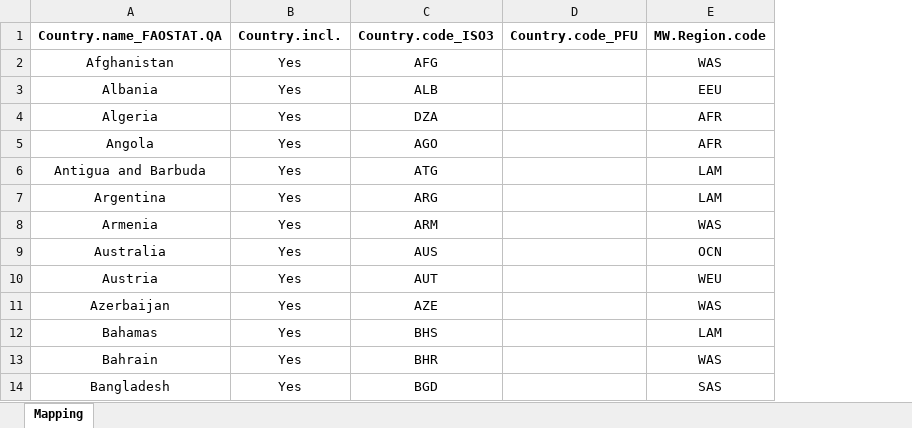
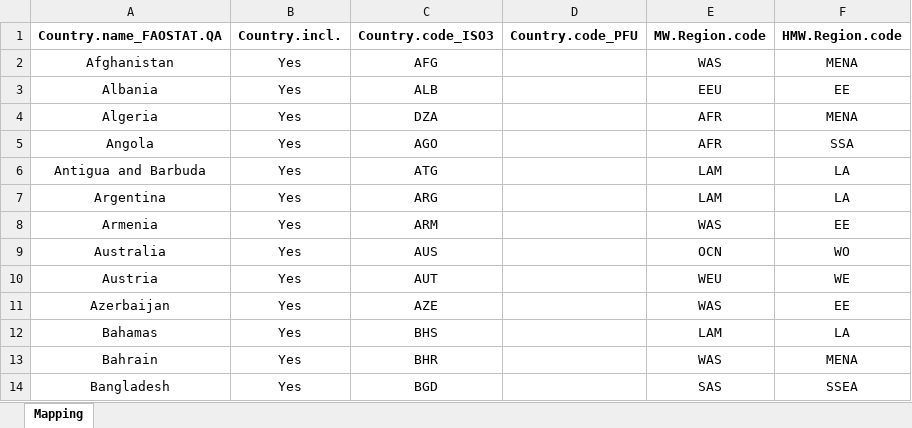
Before and after one commit to EnergyEconomyDecoupling/MWTools, an Excel workbook: inst/extdata/FAO_ISO_MW_Mapping.xlsx, sheet Mapping, drawn as a sheet; only a part is shown; values as stored, in another font and other column widths than the file's, no borders; the diff names each change by its address in the sheet, - before the commit and + after, or states it on an @@ line.

Commit message:
Adding codes for HMW analysis, not yet activated

```diff
--- a/inst/extdata/FAO_ISO_MW_Mapping.xlsx (sheet Mapping)
+++ b/inst/extdata/FAO_ISO_MW_Mapping.xlsx (sheet Mapping)
+column F (HMW.Region.code), rows 2-14: MENA | EE | MENA | SSA | LA | LA | EE | WO | WE | EE | LA | MENA | SSEA
```
